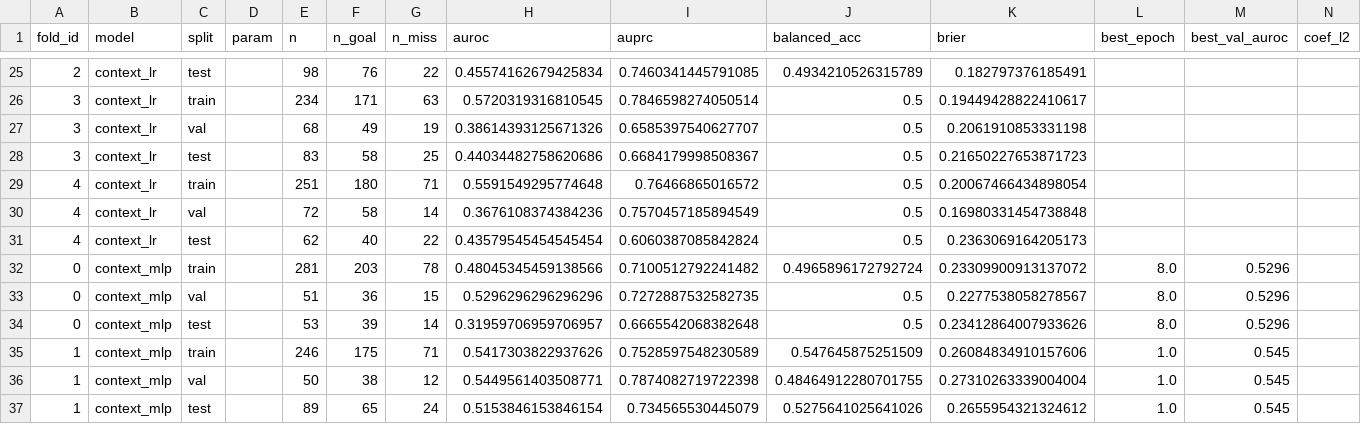
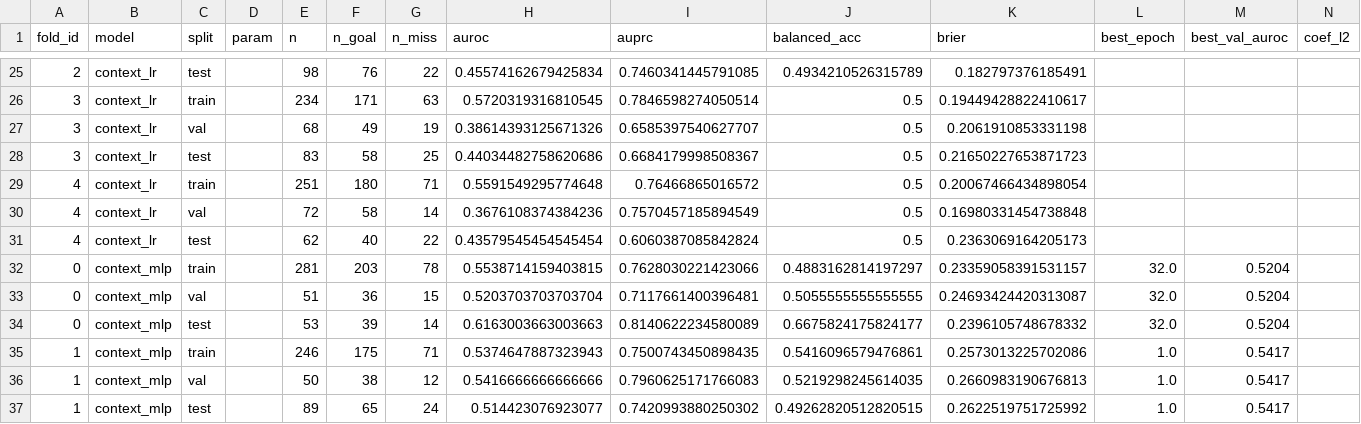
Before and after one commit to Grass456/Penalty-shoot-and-Expression, a CSV file: results/tables/baselines_majority_context_lr_context_mlp_emotion_lr_fer_lr_fused_lr_imagenet_lr_20261104_185036.csv (was results/tables/baselines_majority_context_lr_context_mlp_emotion_lr_fer_lr_fused_lr_imagenet_lr_20261104_134419.csv), drawn as a sheet; only a part is shown, gaps mark what is left out; the diff covers the shown part only.

```diff
--- a/results/tables/baselines_majority_context_lr_context_mlp_emotion_lr_fer_lr_fused_lr_imagenet_lr_20261104_134419.csv
+++ b/results/tables/baselines_majority_context_lr_context_mlp_emotion_lr_fer_lr_fused_lr_imagenet_lr_20261104_185036.csv
@@ -31,7 +31,7 @@ fold_id,model,split,param,n,n_goal,n_miss,auroc,auprc,balanced_acc,brier,best_ep
 4,context_lr,test,,62,40,22,0.43579545454545454,0.6060387085842824,0.5,0.2363069164205173,,,
-0,context_mlp,train,,281,203,78,0.48045345459138566,0.7100512792241482,0.4965896172792724,0.23309900913137072,8.0,0.5296,
-0,context_mlp,val,,51,36,15,0.5296296296296296,0.7272887532582735,0.5,0.2277538058278567,8.0,0.5296,
-0,context_mlp,test,,53,39,14,0.31959706959706957,0.6665542068382648,0.5,0.23412864007933626,8.0,0.5296,
-1,context_mlp,train,,246,175,71,0.5417303822937626,0.7528597548230589,0.547645875251509,0.26084834910157606,1.0,0.545,
-1,context_mlp,val,,50,38,12,0.5449561403508771,0.7874082719722398,0.48464912280701755,0.27310263339004004,1.0,0.545,
-1,context_mlp,test,,89,65,24,0.5153846153846154,0.734565530445079,0.5275641025641026,0.2655954321324612,1.0,0.545,
+0,context_mlp,train,,281,203,78,0.5538714159403815,0.7628030221423066,0.4883162814197297,0.23359058391531157,32.0,0.5204,
+0,context_mlp,val,,51,36,15,0.5203703703703704,0.7117661400396481,0.5055555555555555,0.24693424420313087,32.0,0.5204,
+0,context_mlp,test,,53,39,14,0.6163003663003663,0.8140622234580089,0.6675824175824177,0.2396105748678332,32.0,0.5204,
+1,context_mlp,train,,246,175,71,0.5374647887323943,0.7500743450898435,0.5416096579476861,0.2573013225702086,1.0,0.5417,
+1,context_mlp,val,,50,38,12,0.5416666666666666,0.7960625171766083,0.5219298245614035,0.2660983190676813,1.0,0.5417,
+1,context_mlp,test,,89,65,24,0.514423076923077,0.7420993880250302,0.49262820512820515,0.2622519751725992,1.0,0.5417,
```
Also changed, not shown: 54 edited cells elsewhere in this file, results/tables/baselines_context_mlp_v2_context_mlp_v2_grouped_context_lr_v2_context_lr_v2_inter_fused_lr_v2_20261104_185001.csv, 39 other files.
